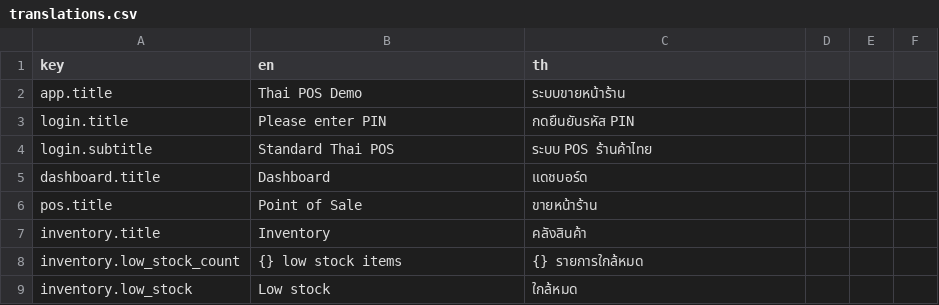
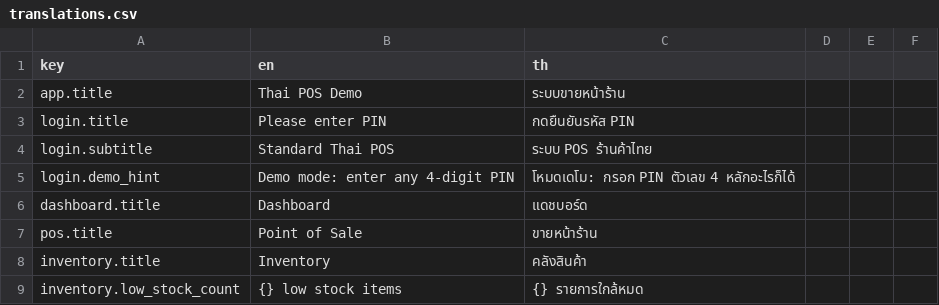
Before and after one commit to dexter-cnx/flutter-pos-demo, a CSV file: assets/i18n/translations.csv, drawn as a sheet; only a part is shown; the shorter side is filled out with more unchanged rows.

Commit message:
feat: validate PIN format in login method

```diff
--- a/assets/i18n/translations.csv
+++ b/assets/i18n/translations.csv
@@ -4,2 +4,3 @@ login.title,Please enter PIN,กดยืนยันรหัส PIN
 login.subtitle,Standard Thai POS,ระบบ POS ร้านค้าไทย
+login.demo_hint,Demo mode: enter any 4-digit PIN,โหมดเดโม: กรอก PIN ตัวเลข 4 หลักอะไรก็ได้
 dashboard.title,Dashboard,แดชบอร์ด
```
Also changed, not shown: 5 other files.
